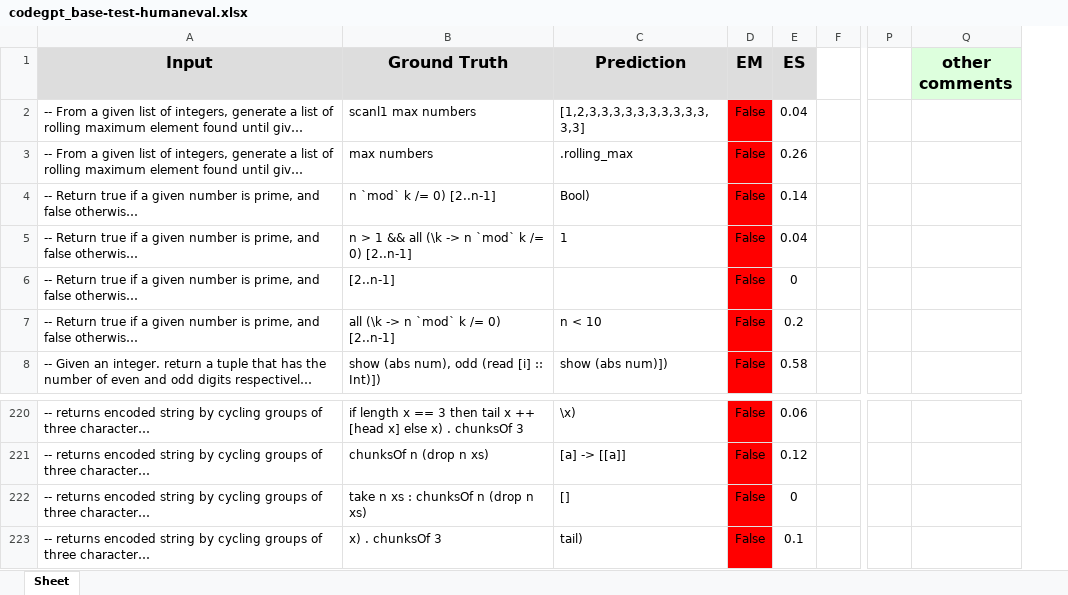
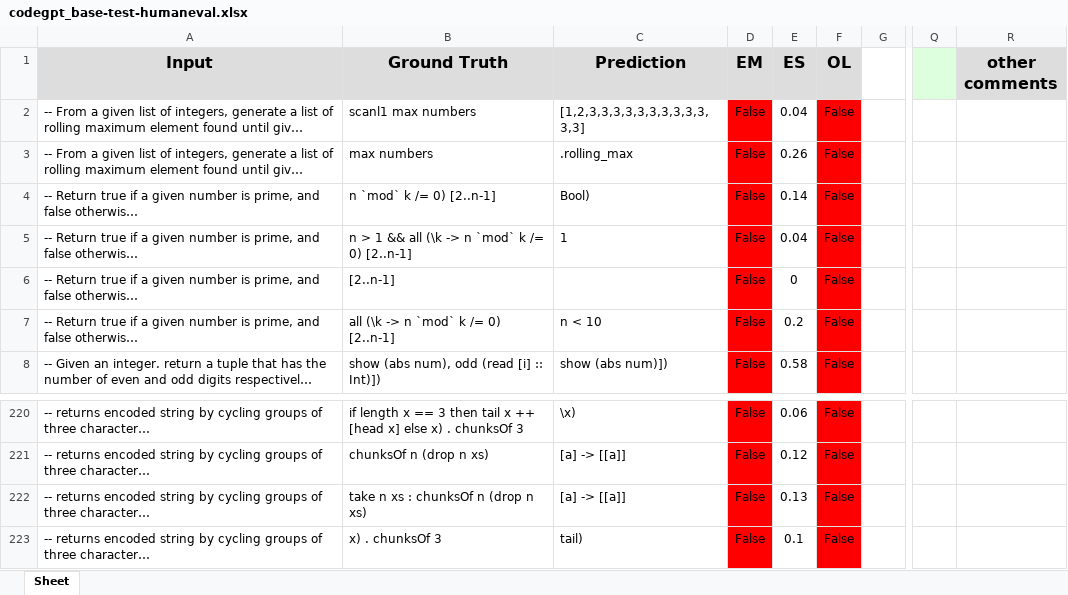
Before and after one commit to AISE-TUDelft/HaskellCCEval, an Excel workbook: models/evaluation/output/codegpt_base-test-humaneval.xlsx, sheet Sheet, drawn as a sheet; only a part is shown, gaps mark what is left out; long unchanged cells end in …; values as stored, in another font and other column widths than the file's, no borders; addresses are those after the commit; the diff names each change by its address in the sheet, - before the commit and + after, or states it on an @@ line.

```diff
--- a/models/evaluation/output/codegpt_base-test-humaneval.xlsx (sheet Sheet)
+++ b/models/evaluation/output/codegpt_base-test-humaneval.xlsx (sheet Sheet)
+column F (OL), rows 2-8: all False; rows 220-223: all False
-Q1 fill: none
+Q1 fill: #DDFFDD
-R1 fill: #DDFFDD
+R1 fill: #DDDDDD
-C222 (Prediction): []
+C222 (Prediction): [a] -> [[a]]
-E222 (ES): 0
+E222 (ES): 0.13
```
Also changed, not shown: models/evaluation/output/codegpt_finetuned-test-humaneval.xlsx, models/evaluation/output/unixcoder_base-test-humaneval.xlsx, 1 other file.
